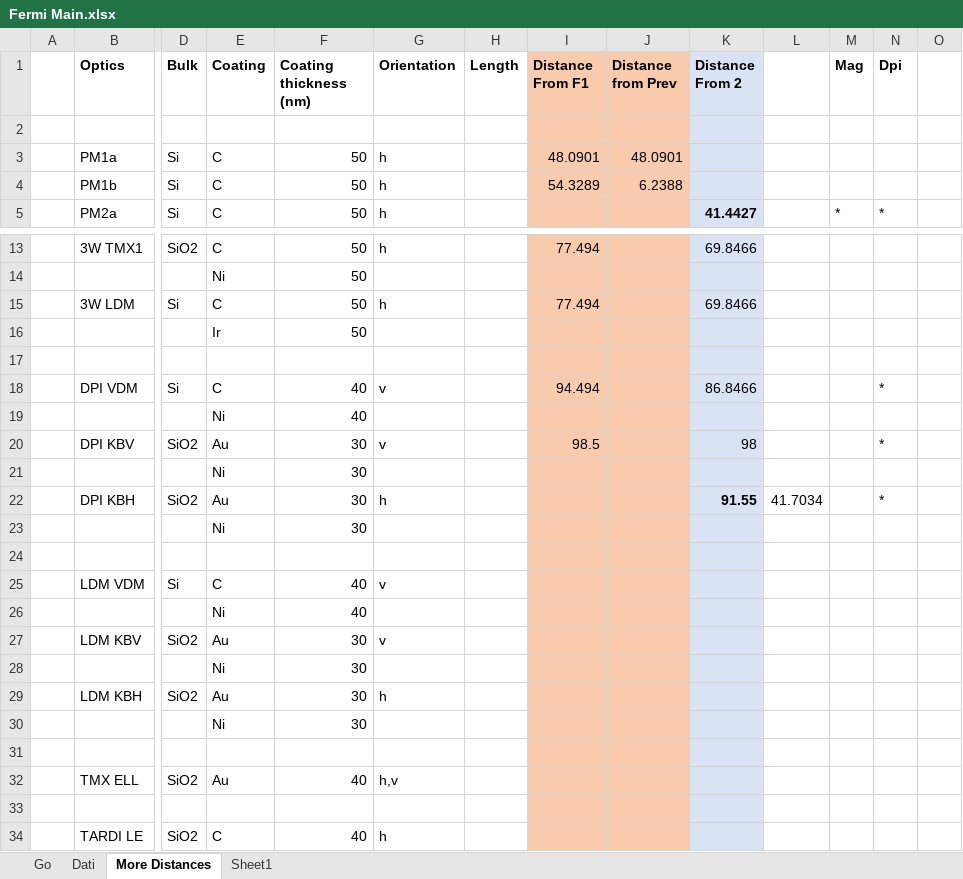
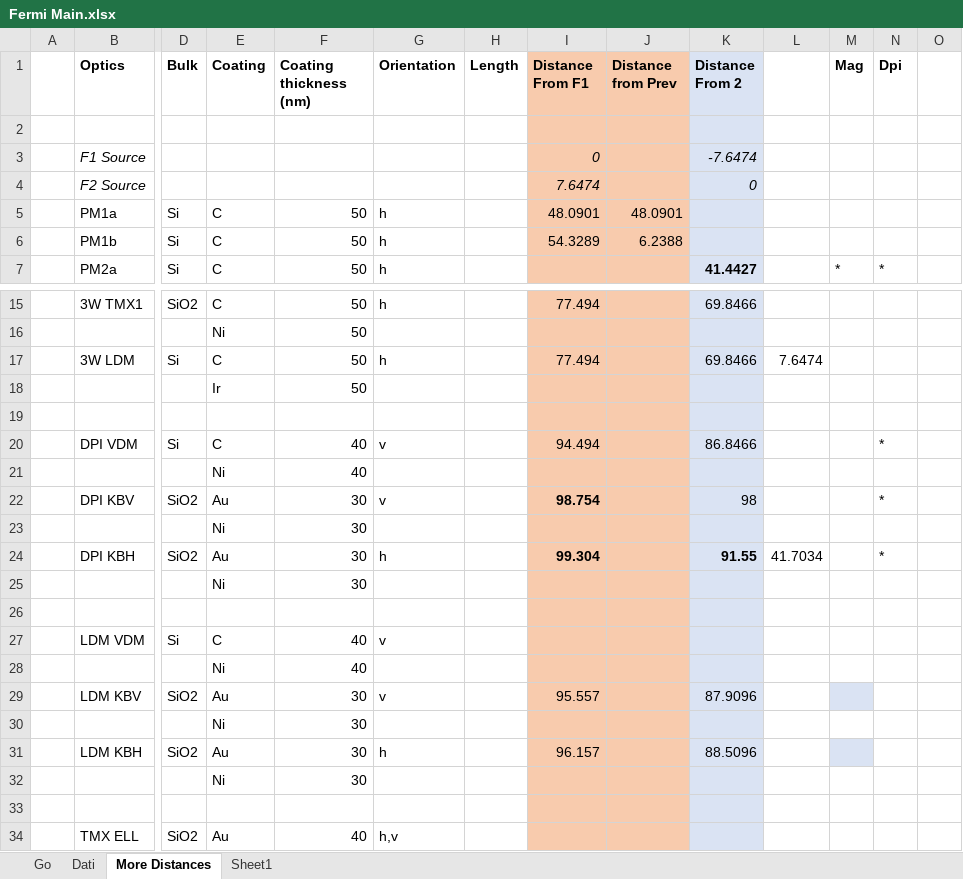
Before and after one commit to oasys-elettra-kit/WISEr, an Excel workbook: doc/Fermi Main.xlsx, sheet More Distances, drawn as a sheet; only a part is shown, gaps mark what is left out; the shorter side is filled out with more unchanged rows; values as stored, in another font and other column widths than the file's, no borders; addresses are those after the commit; rows hold the shown columns only; the diff names each change by its address in the sheet, - before the commit and + after, or states it on an @@ line.

```diff
--- a/doc/Fermi Main.xlsx (sheet More Distances)
+++ b/doc/Fermi Main.xlsx (sheet More Distances)
+row 3:  | F1 Source |  |  |  |  |  | 0 |  | -7.6474
+row 4:  | F2 Source |  |  |  |  |  | 7.6474 |  | 0
-L17: (empty)
+L17: 7.6474
-I22 (Distance From F1): 98.5
+I22 (Distance From F1): 98.754
-I22 bold: off
+I22 bold: on
-I24 (Distance From F1): (empty)
+I24 (Distance From F1): 99.304
-I29 (Distance From F1): (empty)
+I29 (Distance From F1): 95.557
-K29 (Distance From 2): (empty)
+K29 (Distance From 2): 87.9096
-M29 fill: none
+M29 fill: #DAE3F3
-I31 (Distance From F1): (empty)
+I31 (Distance From F1): 96.157
-K31 (Distance From 2): (empty)
+K31 (Distance From 2): 88.5096
-M31 fill: none
+M31 fill: #DAE3F3
```
Also changed, not shown: formulas that keep their value, 2 other files.
